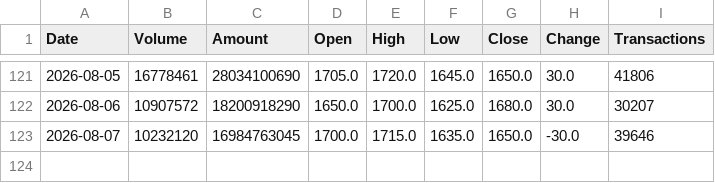
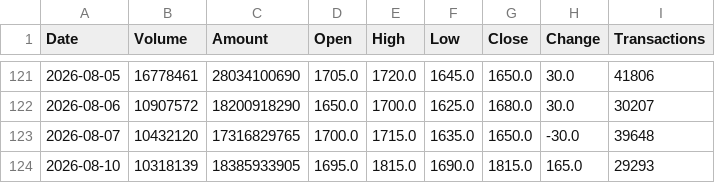
Before and after one commit to jimmychiu14/duckdb-research, a CSV file: data/2308_daily_history.csv, drawn as a sheet; only a part is shown, gaps mark what is left out.

```diff
--- a/data/2308_daily_history.csv
+++ b/data/2308_daily_history.csv
@@ -122,2 +122,3 @@ Date,Volume,Amount,Open,High,Low,Close,Change,Transactions
 2026-08-06,10907572,18200918290,1650.0,1700.0,1625.0,1680.0,30.0,30207
-2026-08-07,10232120,16984763045,1700.0,1715.0,1635.0,1650.0,-30.0,39646
+2026-08-07,10432120,17316829765,1700.0,1715.0,1635.0,1650.0,-30.0,39648
+2026-08-10,10318139,18385933905,1695.0,1815.0,1690.0,1815.0,165.0,29293
```
Also changed, not shown: data/0050_daily_history.csv, data/2317_daily_history.csv, 8 other files.
